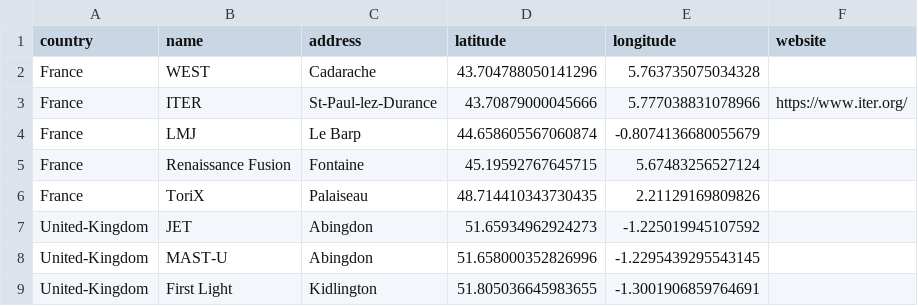
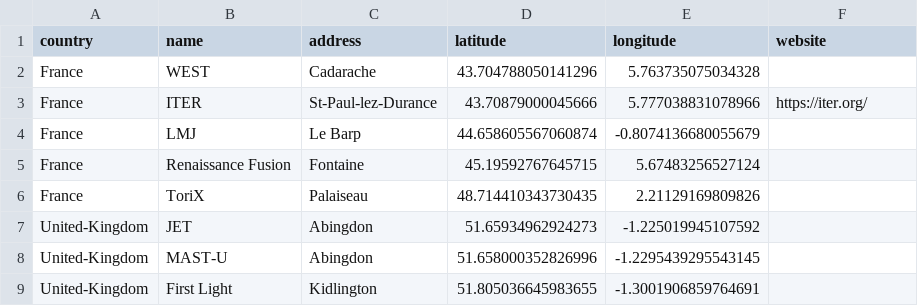
Before and after one commit to RemDelaporteMathurin/fusion-world, a CSV file: tokamaks.csv, drawn as a sheet; only a part is shown.

Commit message:
fixed website

```diff
--- a/tokamaks.csv
+++ b/tokamaks.csv
@@ -2,3 +2,3 @@ country,name,address,latitude,longitude,website
 France,WEST,Cadarache,43.704788050141296,5.763735075034328,
-France,ITER,St-Paul-lez-Durance,43.70879000045666,5.777038831078966,https://www.iter.org/
+France,ITER,St-Paul-lez-Durance,43.70879000045666,5.777038831078966,https://iter.org/
 France,LMJ,Le Barp,44.658605567060874,-0.8074136680055679,
```
Also changed, not shown: 2 other files.
